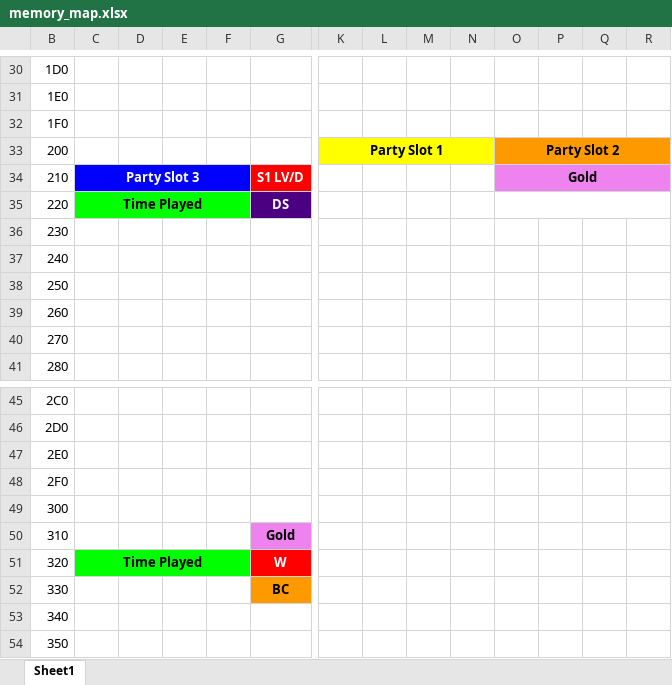
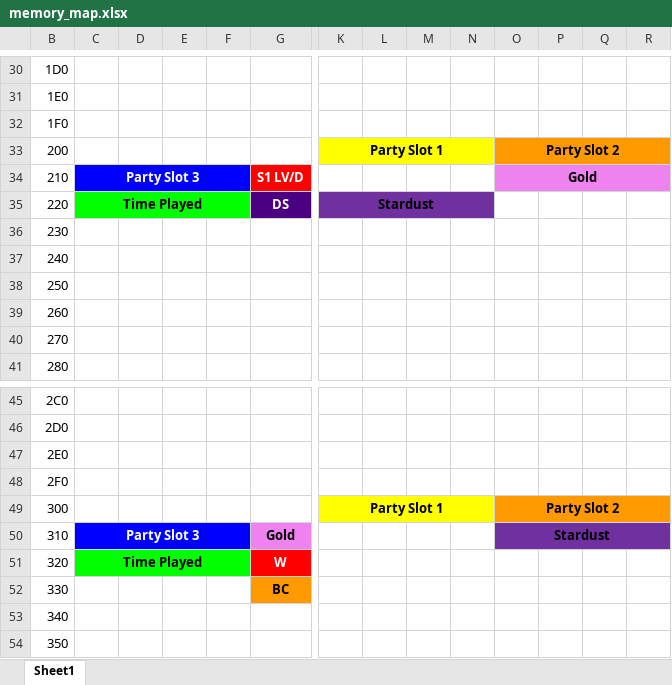
Before and after one commit to greenbrettmichael/memcardrex-plugins-LODEdit, an Excel workbook: LODEdit/Additional/memory_map.xlsx, sheet Sheet1, drawn as a sheet; only a part is shown, gaps mark what is left out; values as stored, in another font and other column widths than the file's, no borders; the diff names each change by its address in the sheet, - before the commit and + after, or states it on an @@ line.

Commit message:
add stardust and party order doc

```diff
--- a/LODEdit/Additional/memory_map.xlsx (sheet Sheet1)
+++ b/LODEdit/Additional/memory_map.xlsx (sheet Sheet1)
-K35: (empty)
+K35: Stardust
-K35:N35 fill: none
+K35:N35 fill: #7030A0
+K35:N35 merged
-O35:R35 merged
-K49: (empty)
+K49: Party Slot 1
-K49 fill: none
+K49 fill: #FFFF00
+K49:N49 merged
-O49: (empty)
+O49: Party Slot 2
-O49 fill: none
+O49 fill: #FF9900
+O49:R49 merged
-C50: (empty)
+C50: Party Slot 3
-C50 fill: none
+C50 fill: #0000FF
+C50:F50 merged
-O50: (empty)
+O50: Stardust
-O50:R50 fill: none
+O50:R50 fill: #7030A0
+O50:R50 merged
```
